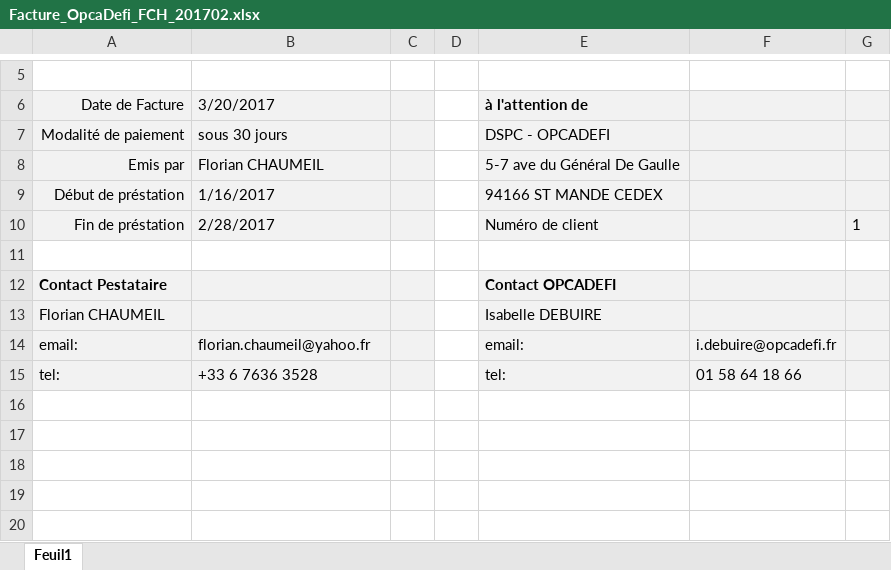
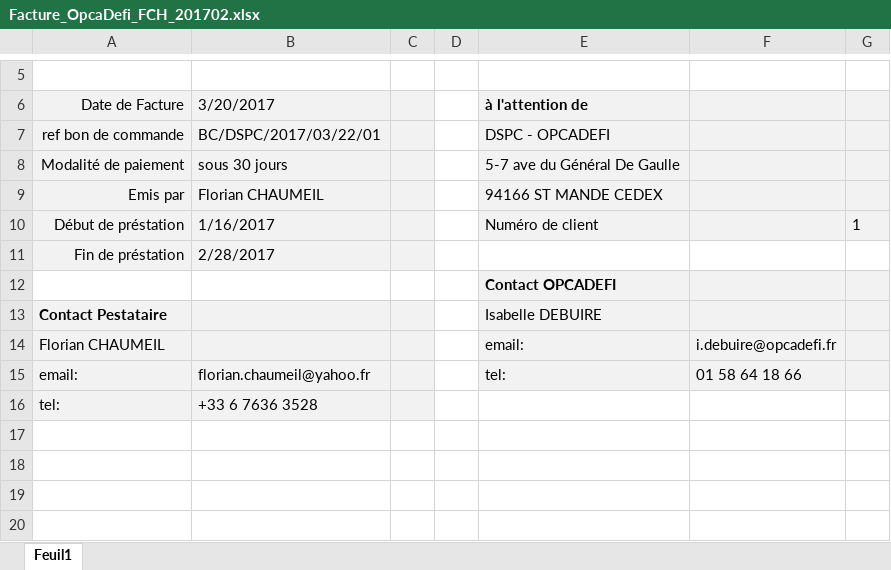
Before and after one commit to fchaumeil/documents, an Excel workbook: CRA/Facture_OpcaDefi_FCH_201702.xlsx, sheet Feuil1, drawn as a sheet; only a part is shown, gaps mark what is left out; values as stored, in another font and other column widths than the file's, no borders; charts and pictures not drawn; removed rows and columns are numbered as before the commit, all else as after; the diff names each change by its address in the sheet, - before the commit and + after, or states it on an @@ line.

```diff
--- a/CRA/Facture_OpcaDefi_FCH_201702.xlsx (sheet Feuil1)
+++ b/CRA/Facture_OpcaDefi_FCH_201702.xlsx (sheet Feuil1)
+row 7: ref bon de commande | BC/DSPC/2017/03/22/01 |  |  | DSPC - OPCADEFI
-E8: DSPC - OPCADEFI
+E8: 5-7 ave du Général De Gaulle
-E9: 5-7 ave du Général De Gaulle
+E9: 94166 ST MANDE CEDEX
-E10: 94166 ST MANDE CEDEX
+E10: Numéro de client
-G10: (empty)
+G10: 1
-E11: Numéro de client
+E11: (empty)
-E11:G11 fill: #F2F2F2
+E11:G11 fill: none
-G11: 1
+G11: (empty)
-E12: (empty)
+E12: Contact OPCADEFI
-E12:G12 fill: none
+E12:G12 fill: #F2F2F2
-E13: Contact OPCADEFI
+E13: Isabelle DEBUIRE
-E13 bold: on
+E13 bold: off
-E14: Isabelle DEBUIRE
+E14: email:
-F14: (empty)
+F14: i.debuire@opcadefi.fr
-E15: email:
+E15: tel:
-F15: i.debuire@opcadefi.fr
+F15: 01 58 64 18 66
-E16: tel:
+E16: (empty)
-E16:G16 fill: #F2F2F2
+E16:G16 fill: none
-F16: 01 58 64 18 66
+F16: (empty)
-row 16: (empty)
```
Also changed, not shown: 4 other files.
